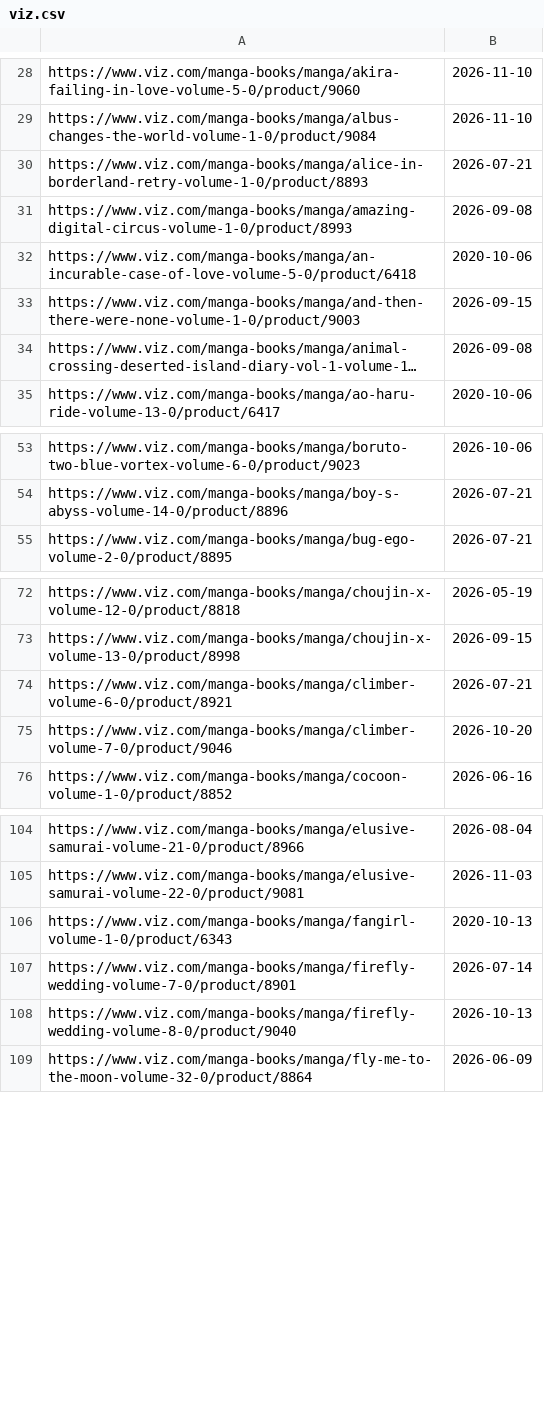
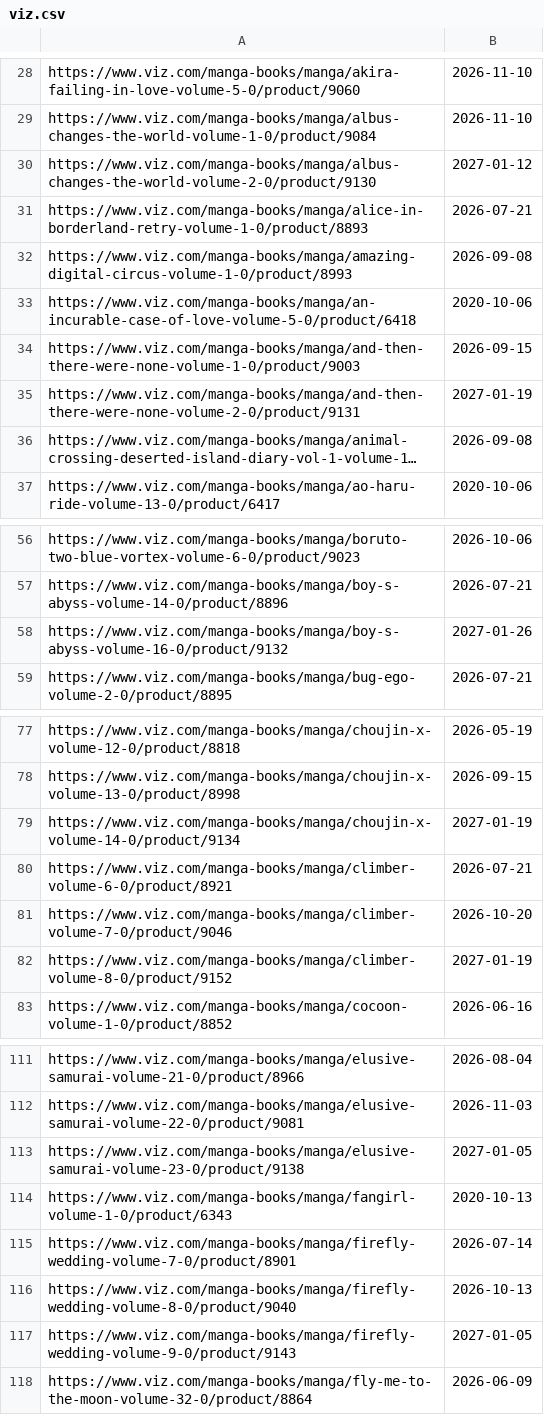
Before and after one commit to mangarelease/mangarelease.github.io, a CSV file: viz.csv, drawn as a sheet; only a part is shown, gaps mark what is left out; long unchanged cells end in …; the diff covers the shown part only; the diff names each change by its address in the sheet, - before the commit and + after, or states it on an @@ line.

```diff
--- a/viz.csv
+++ b/viz.csv
+row 30: https://www.viz.com/manga-books/manga/albus-changes-the-world-volume-2-0/product/9130 | 2027-01-12
+row 35: https://www.viz.com/manga-books/manga/and-then-there-were-none-volume-2-0/product/9131 | 2027-01-19
+row 58: https://www.viz.com/manga-books/manga/boy-s-abyss-volume-16-0/product/9132 | 2027-01-26
+row 79: https://www.viz.com/manga-books/manga/choujin-x-volume-14-0/product/9134 | 2027-01-19
+row 82: https://www.viz.com/manga-books/manga/climber-volume-8-0/product/9152 | 2027-01-19
+row 113: https://www.viz.com/manga-books/manga/elusive-samurai-volume-23-0/product/9138 | 2027-01-05
+row 117: https://www.viz.com/manga-books/manga/firefly-wedding-volume-9-0/product/9143 | 2027-01-05
```
Also changed, not shown: 25 added rows elsewhere in this file, series.csv, 9 other files.
